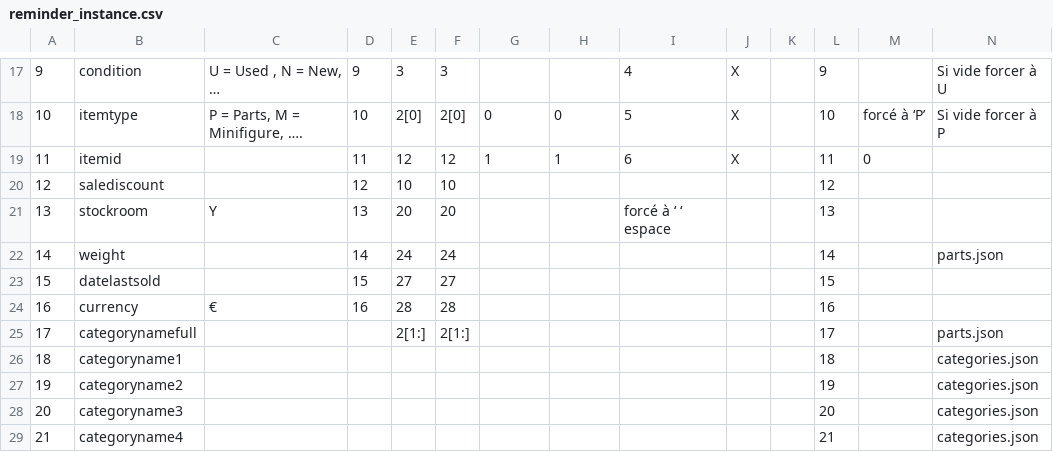
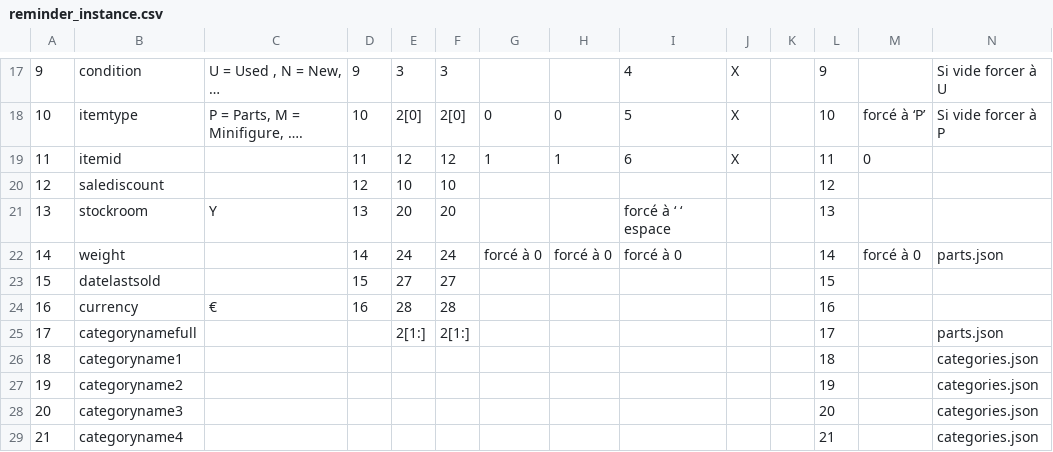
Before and after one commit to famarech/lego_inventory_management, a CSV file: reminder_instance.csv, drawn as a sheet; only a part is shown, gaps mark what is left out.

Commit message:
V2.2 ajustements divers + weight forcé à 0 au chargement de l'inventaire

```diff
--- a/reminder_instance.csv
+++ b/reminder_instance.csv
@@ -21,3 +21,3 @@
 13;"stockroom";"Y";13;20;20;;;"forcé à ‘ ‘ espace";;;13;;
-14;"weight";;14;24;24;;;;;;14;;"parts.json"
+14;"weight";;14;24;24;"forcé à 0";"forcé à 0";"forcé à 0";;;14;"forcé à 0";"parts.json"
 15;"datelastsold";;15;27;27;;;;;;15;;
```
Also changed, not shown: 7 other files.
